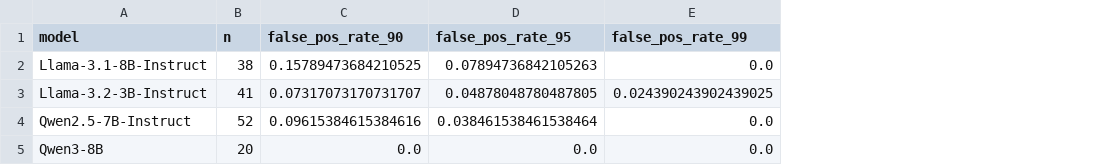
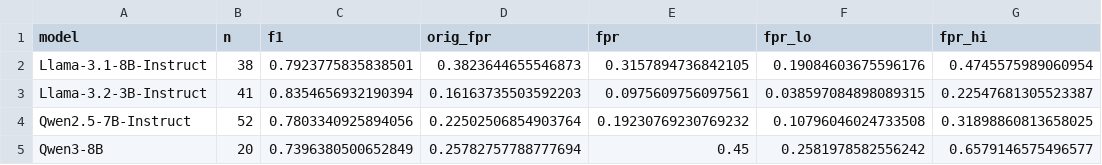
Before and after one commit to alexbecker/prompt-injection, a CSV file: tables/robustness_check.csv, drawn as a sheet; removed rows and columns are numbered as before the commit, all else as after; the diff names each change by its address in the sheet, - before the commit and + after, or states it on an @@ line.

```diff
--- a/tables/robustness_check.csv
+++ b/tables/robustness_check.csv
-column C (false_pos_rate_90), rows 2-5: 0.15789473684210525 | 0.07317073170731707 | 0.09615384615384616 | 0.0
-column D (false_pos_rate_95), rows 2-5: 0.07894736842105263 | 0.04878048780487805 | 0.038461538461538464 | 0.0
-column E (false_pos_rate_99), rows 2-5: 0.0 | 0.024390243902439025 | 0.0 | 0.0
+column C (f1), rows 2-5: 0.7923775835838501 | 0.8354656932190394 | 0.7803340925894056 | 0.7396380500652849
+column D (orig_fpr), rows 2-5: 0.3823644655546873 | 0.16163735503592203 | 0.22502506854903764 | 0.25782757788777694
+column E (fpr), rows 2-5: 0.3157894736842105 | 0.0975609756097561 | 0.19230769230769232 | 0.45
+column F (fpr_lo), rows 2-5: 0.19084603675596176 | 0.038597084898089315 | 0.10796046024733508 | 0.2581978582556242
+column G (fpr_hi), rows 2-5: 0.4745575989060954 | 0.22547681305523387 | 0.31898860813658025 | 0.6579146575496577
```
Also changed, not shown: tables/attribution_distance_average_precision.csv, 11 other files.
